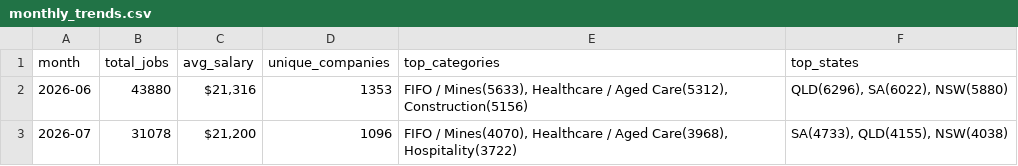
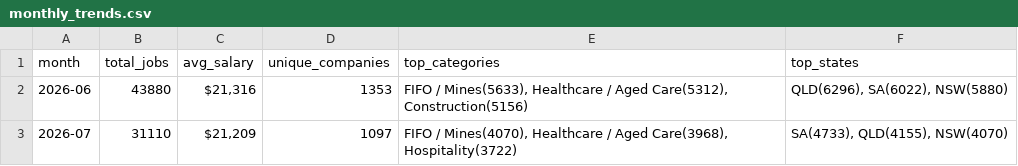
Before and after one commit to picaaart/Seekscrapper, a CSV file: data/monthly_trends.csv, drawn as a sheet.

```diff
--- a/data/monthly_trends.csv
+++ b/data/monthly_trends.csv
@@ -2,2 +2,2 @@ month,total_jobs,avg_salary,unique_companies,top_categories,top_states
 2026-06,43880,"$21,316",1353,"FIFO / Mines(5633), Healthcare / Aged Care(5312), Construction(5156)","QLD(6296), SA(6022), NSW(5880)"
-2026-07,31078,"$21,200",1096,"FIFO / Mines(4070), Healthcare / Aged Care(3968), Hospitality(3722)","SA(4733), QLD(4155), NSW(4038)"
+2026-07,31110,"$21,209",1097,"FIFO / Mines(4070), Healthcare / Aged Care(3968), Hospitality(3722)","SA(4733), QLD(4155), NSW(4070)"
```
Also changed, not shown: data/category_stats.csv, data/company_stats.csv, 3 other files.
